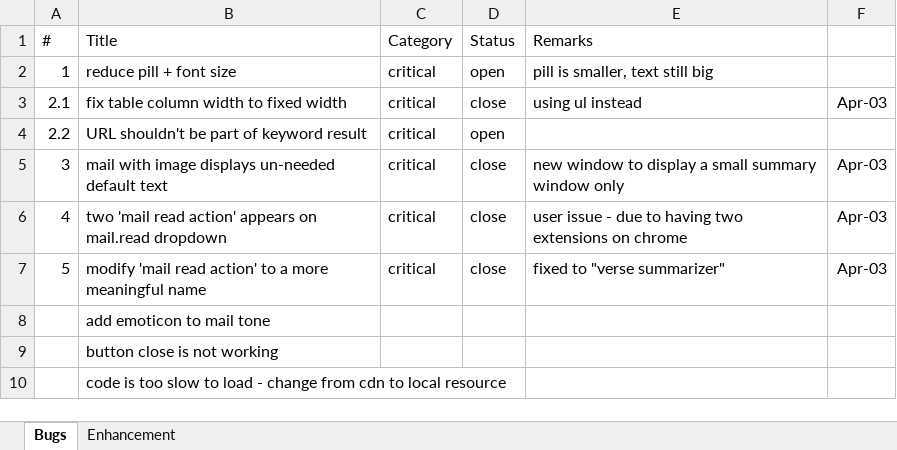
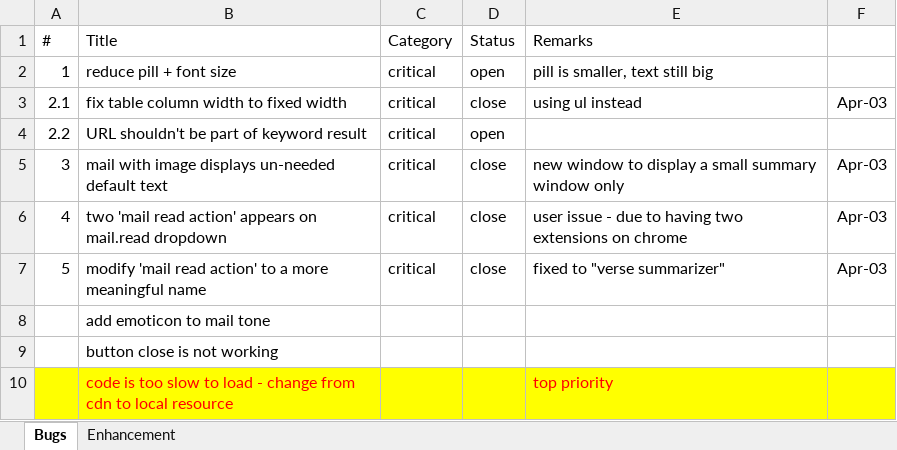
Before and after one commit to yogesnsamy/verseSummarizer, an Excel workbook: bugsEnhancementTracking.xlsx, sheet Bugs, drawn as a sheet; values as stored, in another font and other column widths than the file's, no borders; the diff names each change by its address in the sheet, - before the commit and + after, or states it on an @@ line.

Commit message:
updated xls sheet

```diff
--- a/bugsEnhancementTracking.xlsx (sheet Bugs)
+++ b/bugsEnhancementTracking.xlsx (sheet Bugs)
-A10:F10 fill: none
+A10:F10 fill: #FFFF00
-B10 text colour: black
+B10 text colour: #FF0000
-E10: (empty)
+E10: top priority
```
